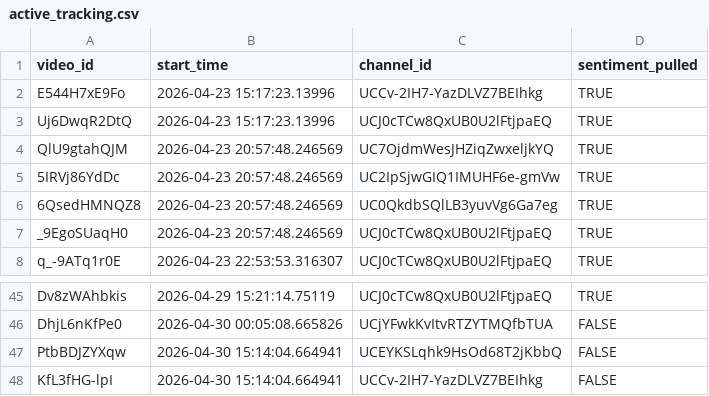
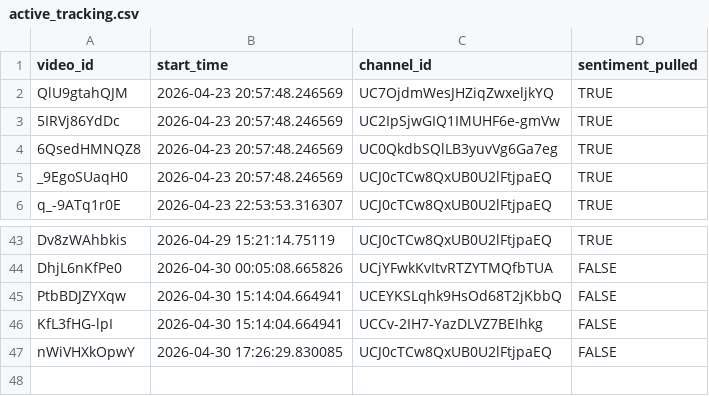
Before and after one commit to efejiroe/influencer-cv, a CSV file: data/active_tracking.csv, drawn as a sheet; only a part is shown, gaps mark what is left out; removed rows and columns are numbered as before the commit, all else as after; the diff names each change by its address in the sheet, - before the commit and + after, or states it on an @@ line.

```diff
--- a/data/active_tracking.csv
+++ b/data/active_tracking.csv
-row 2: E544H7xE9Fo | 2026-04-23 15:17:23.13996 | UCCv-2IH7-YazDLVZ7BEIhkg | TRUE
-row 3: Uj6DwqR2DtQ | 2026-04-23 15:17:23.13996 | UCJ0cTCw8QxUB0U2lFtjpaEQ | TRUE
+row 47: nWiVHXkOpwY | 2026-04-30 17:26:29.830085 | UCJ0cTCw8QxUB0U2lFtjpaEQ | FALSE
```
Also changed, not shown: data/channel_video_lookup.csv, 1 other file.
